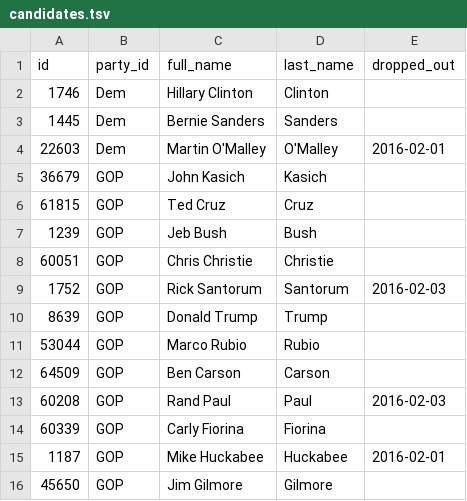
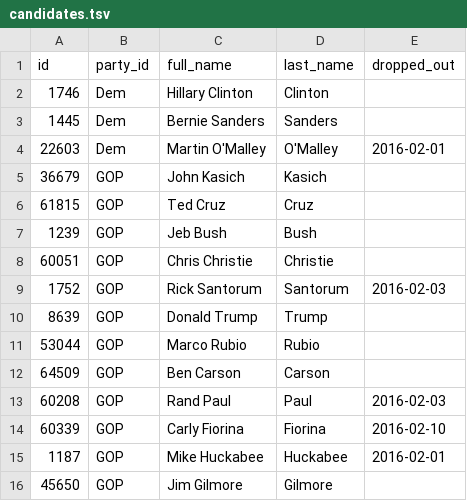
Before and after one commit to BeastNeedsMoreTorque/primaries-2016, a TSV file: app/static/candidates.tsv, drawn as a sheet.

Commit message:
Fiorina dropped out

```diff
--- a/app/static/candidates.tsv
+++ b/app/static/candidates.tsv
@@ -13,3 +13,3 @@ id	party_id	full_name	last_name	dropped_out
 60208	GOP	Rand Paul	Paul	2016-02-03
-60339	GOP	Carly Fiorina	Fiorina	
+60339	GOP	Carly Fiorina	Fiorina	2016-02-10
 1187	GOP	Mike Huckabee	Huckabee	2016-02-01
```
